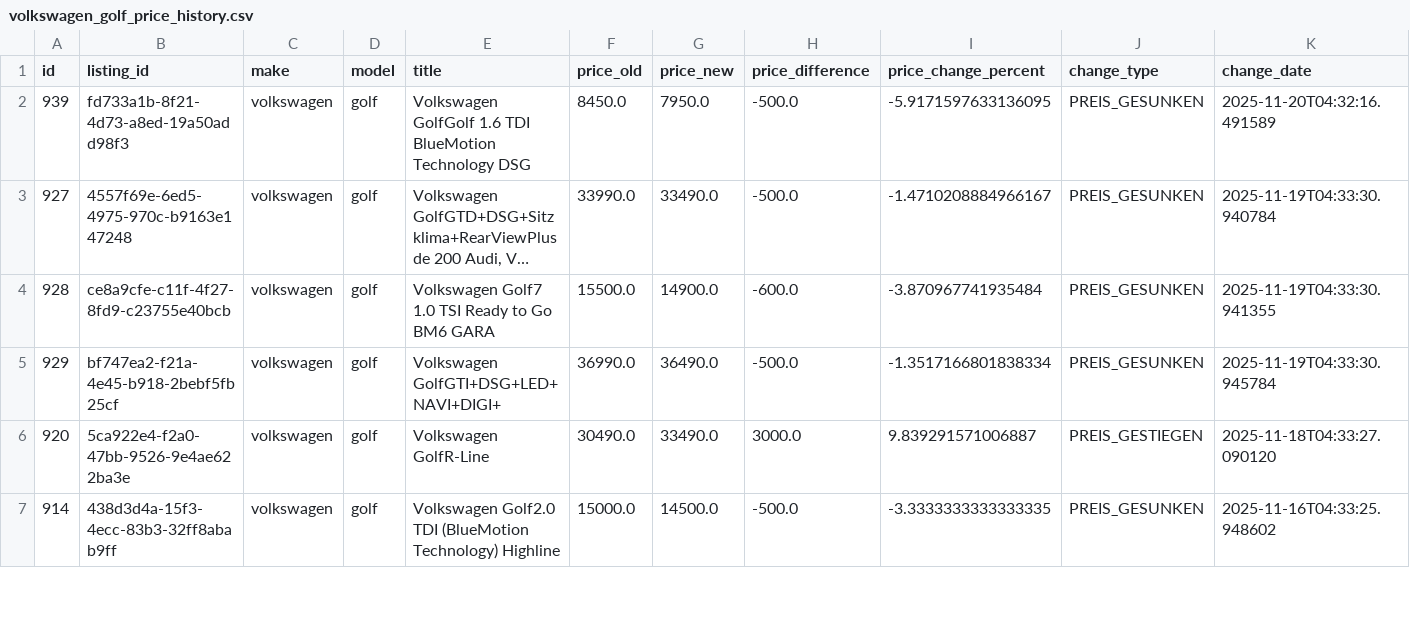
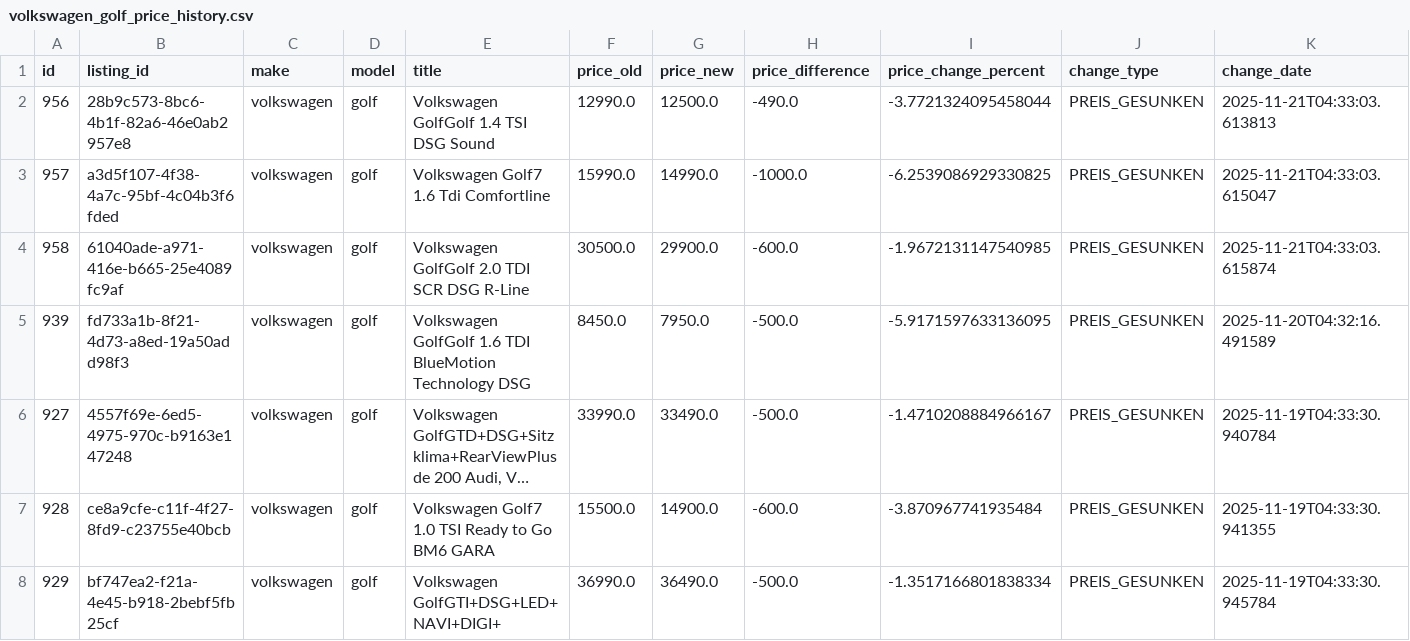
Before and after one commit to masterries/AutoAnalyse, a CSV file: scrapper/data/volkswagen_golf_price_history.csv, drawn as a sheet; only a part is shown; the shorter side is filled out with more unchanged rows; long unchanged cells end in …; rows hold the shown columns only; the diff names each change by its address in the sheet, - before the commit and + after, or states it on an @@ line.

```diff
--- a/scrapper/data/volkswagen_golf_price_history.csv
+++ b/scrapper/data/volkswagen_golf_price_history.csv
+row 2: 956 | 28b9c573-8bc6-4b1f-82a6-46e0ab2957e8 | volkswagen | golf | Volkswagen GolfGolf 1.4 TSI DSG Sound | 12990.0 | 12500.0 | -490.0 | -3.7721324095458044 | PREIS_GESUNKEN | 2025-11-21T04:33:03.613813
+row 3: 957 | a3d5f107-4f38-4a7c-95bf-4c04b3f6fded | volkswagen | golf | Volkswagen Golf7 1.6 Tdi Comfortline | 15990.0 | 14990.0 | -1000.0 | -6.2539086929330825 | PREIS_GESUNKEN | 2025-11-21T04:33:03.615047
+row 4: 958 | 61040ade-a971-416e-b665-25e4089fc9af | volkswagen | golf | Volkswagen GolfGolf 2.0 TDI SCR DSG R-Line | 30500.0 | 29900.0 | -600.0 | -1.9672131147540985 | PREIS_GESUNKEN | 2025-11-21T04:33:03.615874
```
Also changed, not shown: scrapper/data/bmw_120_listings.csv, scrapper/data/bmw_120_price_history.csv, 46 other files.
